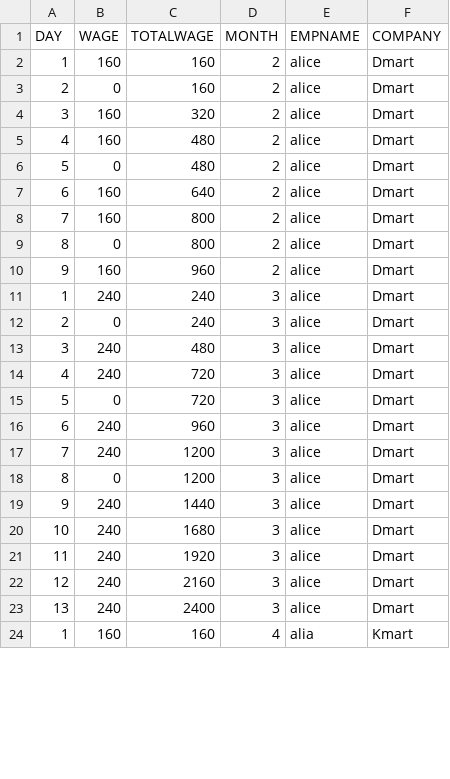
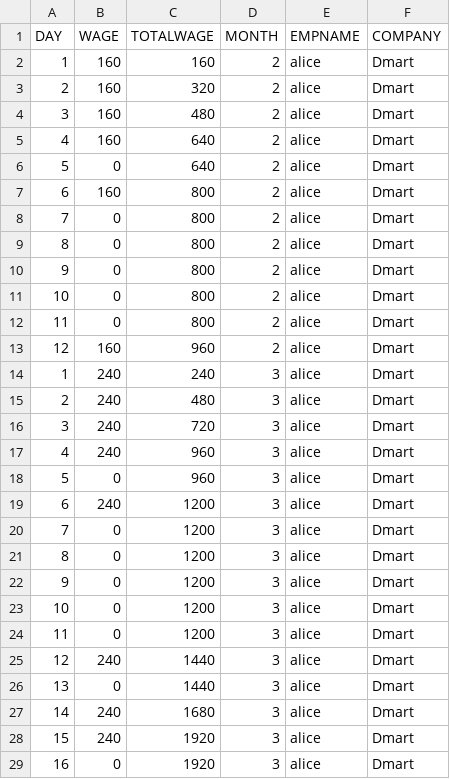
Before and after one commit to saurabhchopade/EmpWageCpp, a CSV file: DailyAndTotal.csv, drawn as a sheet; only a part is shown; the shorter side is filled out with more unchanged rows; the diff covers the shown part only.

```diff
--- a/DailyAndTotal.csv
+++ b/DailyAndTotal.csv
@@ -2,22 +2,28 @@ DAY,WAGE,TOTALWAGE,MONTH,EMPNAME,COMPANY
 1,160,160,2,alice,Dmart
-2,0,160,2,alice,Dmart
-3,160,320,2,alice,Dmart
-4,160,480,2,alice,Dmart
-5,0,480,2,alice,Dmart
-6,160,640,2,alice,Dmart
-7,160,800,2,alice,Dmart
+2,160,320,2,alice,Dmart
+3,160,480,2,alice,Dmart
+4,160,640,2,alice,Dmart
+5,0,640,2,alice,Dmart
+6,160,800,2,alice,Dmart
+7,0,800,2,alice,Dmart
 8,0,800,2,alice,Dmart
-9,160,960,2,alice,Dmart
+9,0,800,2,alice,Dmart
+10,0,800,2,alice,Dmart
+11,0,800,2,alice,Dmart
+12,160,960,2,alice,Dmart
 1,240,240,3,alice,Dmart
-2,0,240,3,alice,Dmart
-3,240,480,3,alice,Dmart
-4,240,720,3,alice,Dmart
-5,0,720,3,alice,Dmart
-6,240,960,3,alice,Dmart
-7,240,1200,3,alice,Dmart
+2,240,480,3,alice,Dmart
+3,240,720,3,alice,Dmart
+4,240,960,3,alice,Dmart
+5,0,960,3,alice,Dmart
+6,240,1200,3,alice,Dmart
+7,0,1200,3,alice,Dmart
 8,0,1200,3,alice,Dmart
-9,240,1440,3,alice,Dmart
-10,240,1680,3,alice,Dmart
-11,240,1920,3,alice,Dmart
-12,240,2160,3,alice,Dmart
-13,240,2400,3,alice,Dmart
+9,0,1200,3,alice,Dmart
+10,0,1200,3,alice,Dmart
+11,0,1200,3,alice,Dmart
+12,240,1440,3,alice,Dmart
+13,0,1440,3,alice,Dmart
+14,240,1680,3,alice,Dmart
+15,240,1920,3,alice,Dmart
+16,0,1920,3,alice,Dmart
```
Also changed, not shown: 10 added rows, 2 removed rows and 30 edited cells elsewhere in this file, 1 other file.
